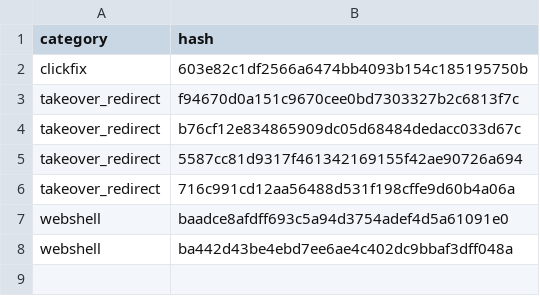
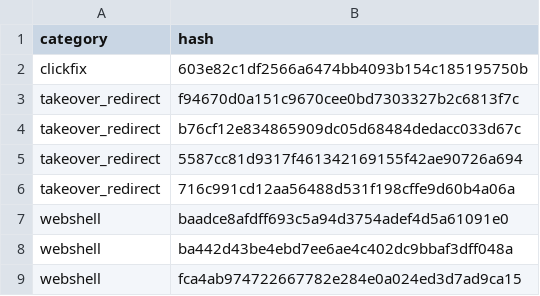
Before and after one commit to webspec/security-research, a CSV file: hashes/sha1/all.csv, drawn as a sheet.

```diff
--- a/hashes/sha1/all.csv
+++ b/hashes/sha1/all.csv
@@ -8 +8,2 @@ webshell,baadce8afdff693c5a94d3754adef4d5a61091e0
 webshell,ba442d43be4ebd7ee6ae4c402dc9bbaf3dff048a
+webshell,fca4ab974722667782e284e0a024ed3d7ad9ca15
```
Also changed, not shown: hashes/blake3_256/all.csv, hashes/sha256/all.csv, 11 other files.
